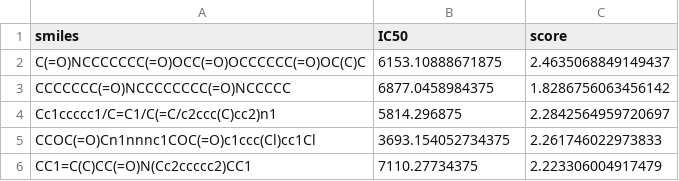
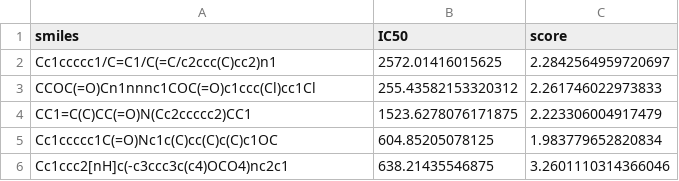
Before and after one commit to RubenVG02/BioInsectiNet, a CSV file: generated_w_algo.csv, drawn as a sheet.

```diff
--- a/generated_w_algo.csv
+++ b/generated_w_algo.csv
@@ -1,6 +1,6 @@
 smiles,IC50,score
-C(=O)NCCCCCCC(=O)OCC(=O)OCCCCCC(=O)OC(C)C,6153.10888671875,2.4635068849149437
-CCCCCCC(=O)NCCCCCCCC(=O)NCCCCC,6877.0458984375,1.8286756063456142
-Cc1ccccc1/C=C1/C(=C/c2ccc(C)cc2)n1,5814.296875,2.2842564959720697
-CCOC(=O)Cn1nnnc1COC(=O)c1ccc(Cl)cc1Cl,3693.154052734375,2.261746022973833
-CC1=C(C)CC(=O)N(Cc2ccccc2)CC1,7110.27734375,2.223306004917479
+Cc1ccccc1/C=C1/C(=C/c2ccc(C)cc2)n1,2572.01416015625,2.2842564959720697
+CCOC(=O)Cn1nnnc1COC(=O)c1ccc(Cl)cc1Cl,255.43582153320312,2.261746022973833
+CC1=C(C)CC(=O)N(Cc2ccccc2)CC1,1523.6278076171875,2.223306004917479
+Cc1ccccc1C(=O)Nc1c(C)cc(C)c(C)c1OC,604.85205078125,1.983779652820834
+Cc1ccc2[nH]c(-c3ccc3c(c4)OCO4)nc2c1,638.21435546875,3.2601110314366046
```
Also changed, not shown: 7 other files.
